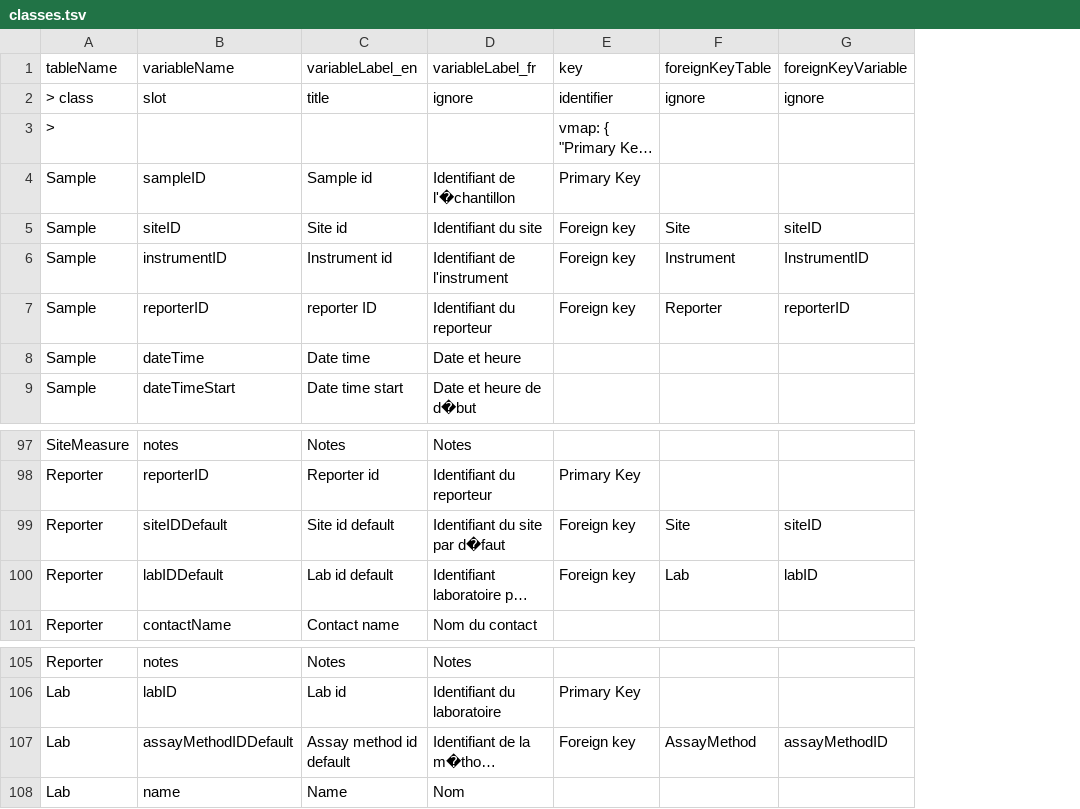
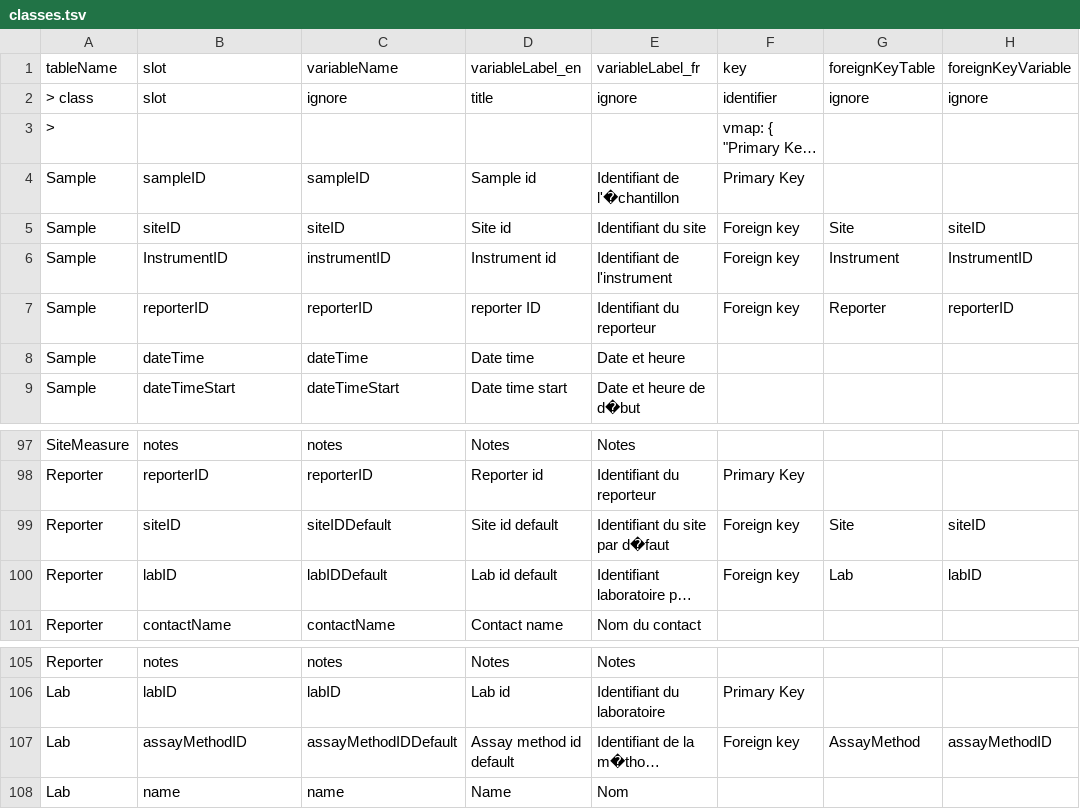
Before and after one commit to PHES-ODM/PHES-ODM-LinkMLGenerator, a TSV file: odm_v1/schemasheets/classes.tsv, drawn as a sheet; only a part is shown, gaps mark what is left out; long unchanged cells end in …; the diff names each change by its address in the sheet, - before the commit and + after, or states it on an @@ line.

Commit message:
Use foreignKeyVariable for slot name if set

```diff
--- a/odm_v1/schemasheets/classes.tsv
+++ b/odm_v1/schemasheets/classes.tsv
+column C, rows 1-9: variableName | ignore |  | sampleID | siteID | instrumentID | reporterID | dateTime | dateTimeStart; rows 97-101: notes | reporterID | siteIDDefault | labIDDefault | contactName; rows 105-108: notes | labID | assayMethodIDDefault | name
-B1: variableName
+B1: slot
-B6: instrumentID
+B6: InstrumentID
-B99: siteIDDefault
+B99: siteID
-B100: labIDDefault
+B100: labID
-B107: assayMethodIDDefault
+B107: assayMethodID
```
Also changed, not shown: 1 other file.
